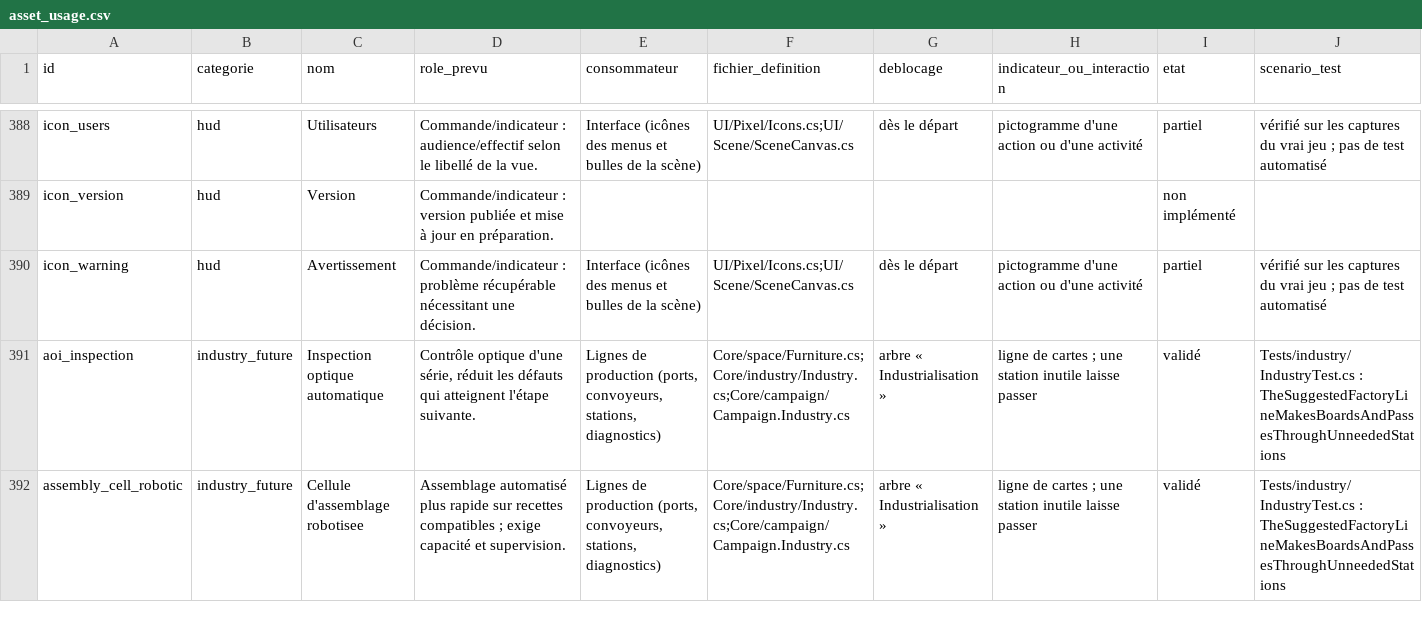
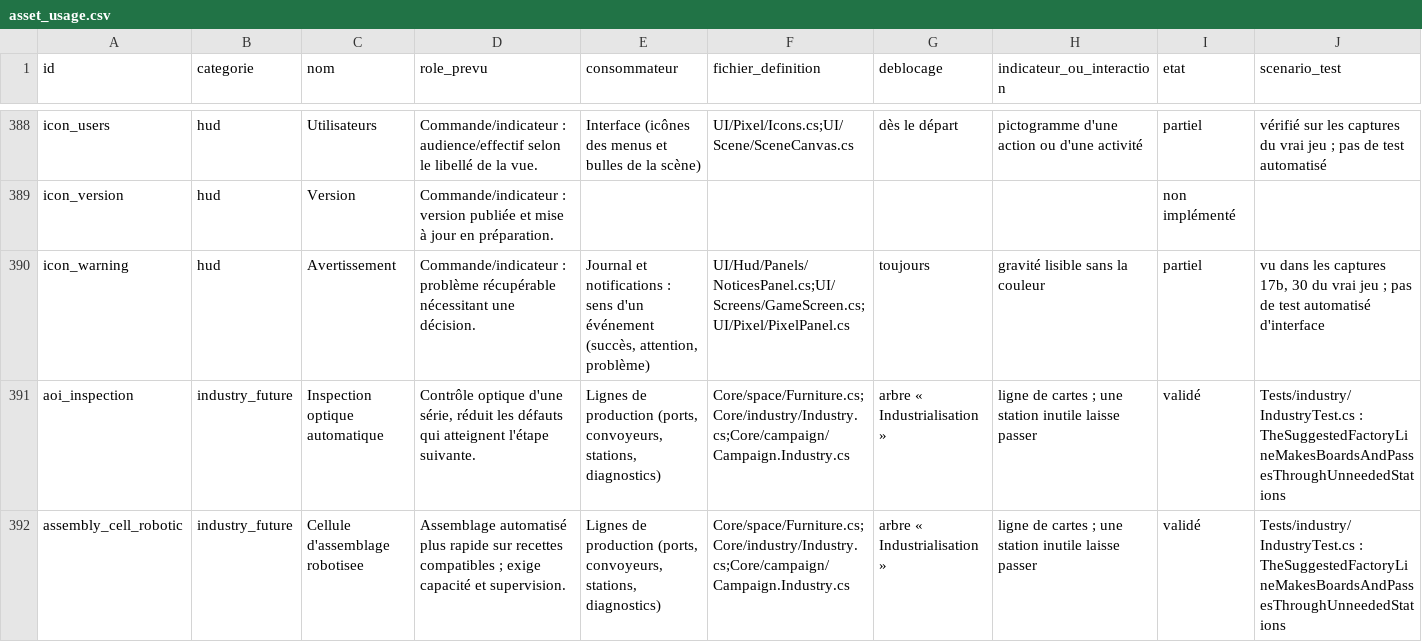
Before and after one commit to m4rm0tt/startup-rush, a CSV file: docs/asset_usage.csv, drawn as a sheet; only a part is shown, gaps mark what is left out; the diff covers the shown part only.

```diff
--- a/docs/asset_usage.csv
+++ b/docs/asset_usage.csv
@@ -389,3 +389,3 @@ icon_users,hud,Utilisateurs,Commande/indicateur : audience/effectif selon le lib
 icon_version,hud,Version,Commande/indicateur : version publiée et mise à jour en préparation.,,,,,non implémenté,
-icon_warning,hud,Avertissement,Commande/indicateur : problème récupérable nécessitant une décision.,Interface (icônes des menus et bulles de la scène),UI/Pixel/Icons.cs;UI/Scene/SceneCanvas.cs,dès le départ,pictogramme d'une action ou d'une activité,partiel,vérifié sur les captures du vrai jeu ; pas de test automatisé
+icon_warning,hud,Avertissement,Commande/indicateur : problème récupérable nécessitant une décision.,"Journal et notifications : sens d'un événement (succès, attention, problème)",UI/Hud/Panels/NoticesPanel.cs;UI/Screens/GameScreen.cs;UI/Pixel/PixelPanel.cs,toujours,gravité lisible sans la couleur,partiel,"vu dans les captures 17b, 30 du vrai jeu ; pas de test automatisé d'interface"
 aoi_inspection,industry_future,Inspection optique automatique,"Contrôle optique d'une série, réduit les défauts qui atteignent l'étape suivante.","Lignes de production (ports, convoyeurs, stations, diagnostics)",Core/space/Furniture.cs;Core/industry/Industry.cs;Core/campaign/Campaign.Industry.cs,arbre « Industrialisation »,ligne de cartes ; une station inutile laisse passer,validé,Tests/industry/IndustryTest.cs : TheSuggestedFactoryLineMakesBoardsAndPassesThroughUnneededStations
```
Also changed, not shown: 28 edited cells elsewhere in this file, 1 other file.
